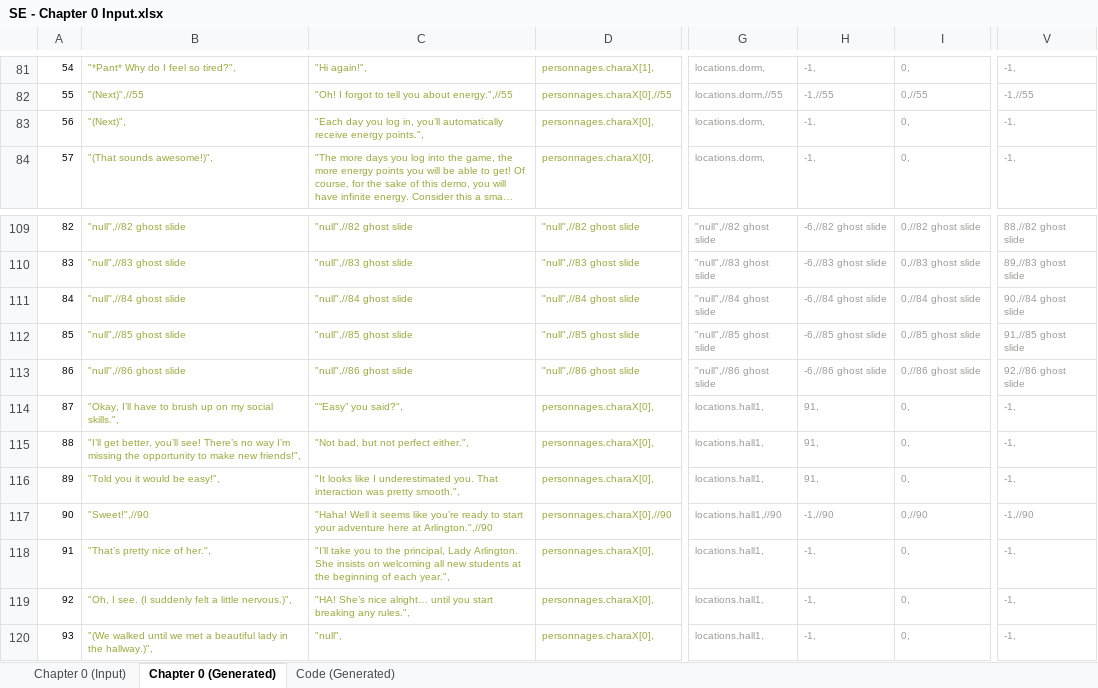
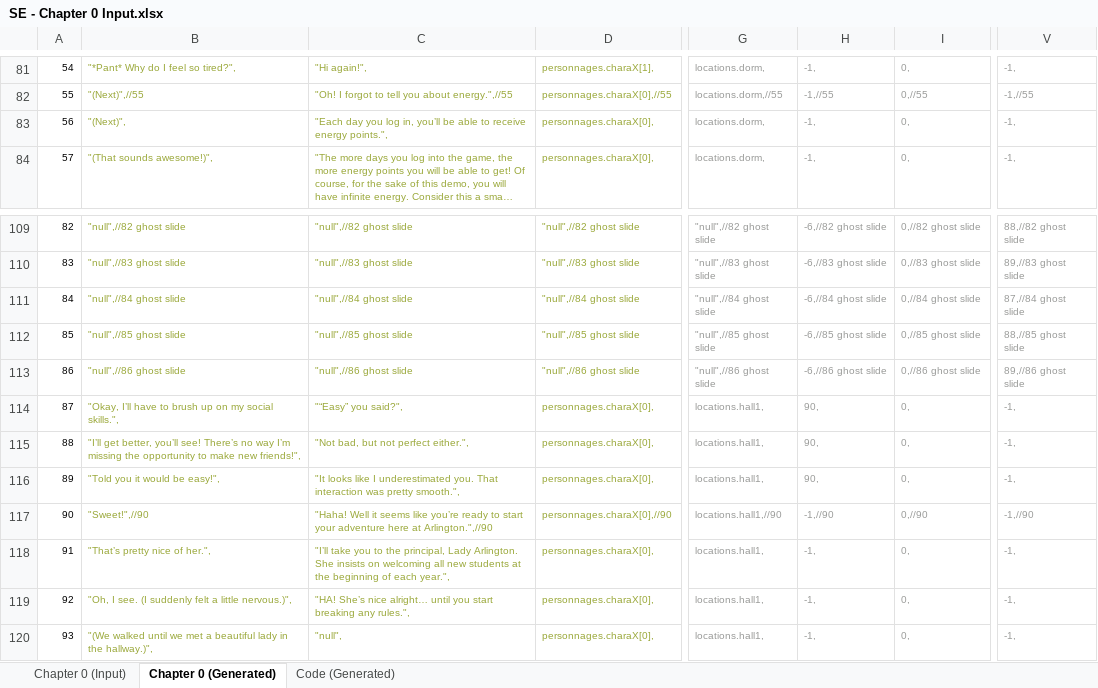
Before and after one commit to Lightshadow226/se, an Excel workbook: chapters (excel)/SE - Chapter 0 Input.xlsx, sheet Chapter 0 (Generated), drawn as a sheet; only a part is shown, gaps mark what is left out; long unchanged cells end in …; values as stored, in another font and other column widths than the file's, no borders; the diff names each change by its address in the sheet, - before the commit and + after, or states it on an @@ line.

```diff
--- a/chapters (excel)/SE - Chapter 0 Input.xlsx (sheet Chapter 0 (Generated))
+++ b/chapters (excel)/SE - Chapter 0 Input.xlsx (sheet Chapter 0 (Generated))
-C83: …in, you’ll automatically receive energy…
+C83: …in, you’ll be able to receive energy…
-V111: 90,//84 ghost slide
+V111: 87,//84 ghost slide
-V112: 91,//85 ghost slide
+V112: 88,//85 ghost slide
-V113: 92,//86 ghost slide
+V113: 89,//86 ghost slide
-H114:H116: 91,
+H114:H116: 90,
```
Also changed, not shown: sheet Chapter 0 (Input), sheet Code (Generated), 14 other files.
